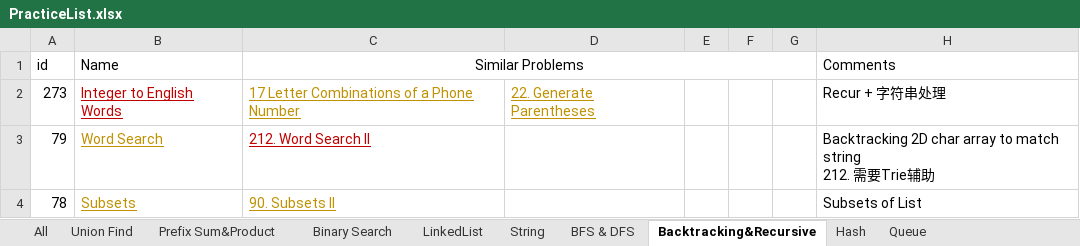
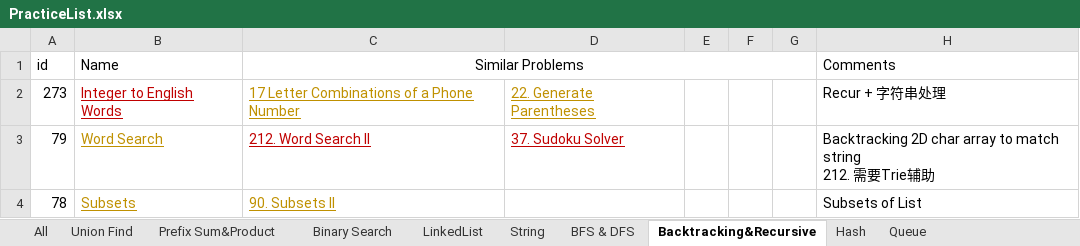
Before and after one commit to LiXieLabs/codingpractice, an Excel workbook: PracticeList.xlsx, sheet Backtracking&Recursive, drawn as a sheet; values as stored, in another font and other column widths than the file's, no borders; the diff names each change by its address in the sheet, - before the commit and + after, or states it on an @@ line.

```diff
--- a/PracticeList.xlsx (sheet Backtracking&Recursive)
+++ b/PracticeList.xlsx (sheet Backtracking&Recursive)
-D3: (empty)
+D3: 37. Sudoku Solver
```
Also changed, not shown: sheet All, 1 other file.
